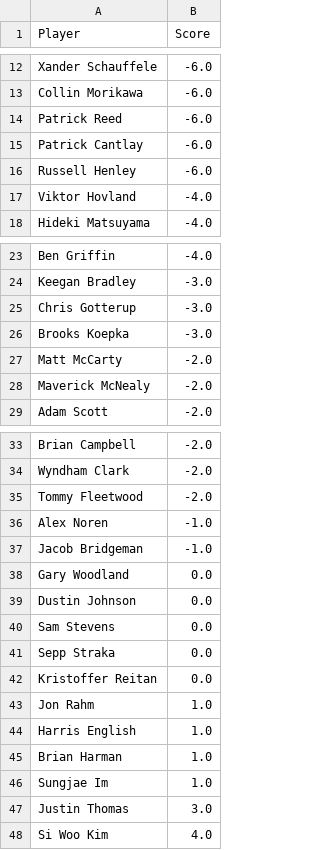
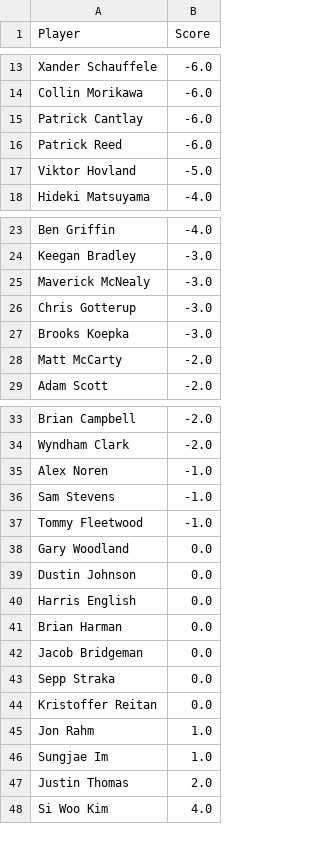
Before and after one commit to jaredbuck1994/Masters, a CSV file: scores.csv, drawn as a sheet; only a part is shown, gaps mark what is left out; the diff covers the shown part only.

Commit message:
update scores 2026-04-12 14:57:49

```diff
--- a/scores.csv
+++ b/scores.csv
@@ -13,6 +14,5 @@ Xander Schauffele,-6.0
 Collin Morikawa,-6.0
+Patrick Cantlay,-6.0
 Patrick Reed,-6.0
-Patrick Cantlay,-6.0
-Russell Henley,-6.0
-Viktor Hovland,-4.0
+Viktor Hovland,-5.0
 Hideki Matsuyama,-4.0
@@ -24,2 +24,3 @@ Ben Griffin,-4.0
 Keegan Bradley,-3.0
+Maverick McNealy,-3.0
 Chris Gotterup,-3.0
@@ -27,3 +28,2 @@ Brooks Koepka,-3.0
 Matt McCarty,-2.0
-Maverick McNealy,-2.0
 Adam Scott,-2.0
@@ -34,8 +34,10 @@ Brian Campbell,-2.0
 Wyndham Clark,-2.0
-Tommy Fleetwood,-2.0
 Alex Noren,-1.0
-Jacob Bridgeman,-1.0
+Sam Stevens,-1.0
+Tommy Fleetwood,-1.0
 Gary Woodland,0.0
 Dustin Johnson,0.0
-Sam Stevens,0.0
+Harris English,0.0
+Brian Harman,0.0
+Jacob Bridgeman,0.0
 Sepp Straka,0.0
@@ -43,6 +45,4 @@ Kristoffer Reitan,0.0
 Jon Rahm,1.0
-Harris English,1.0
-Brian Harman,1.0
 Sungjae Im,1.0
-Justin Thomas,3.0
+Justin Thomas,2.0
 Si Woo Kim,4.0
```
Also changed, not shown: 1 added row elsewhere in this file.
